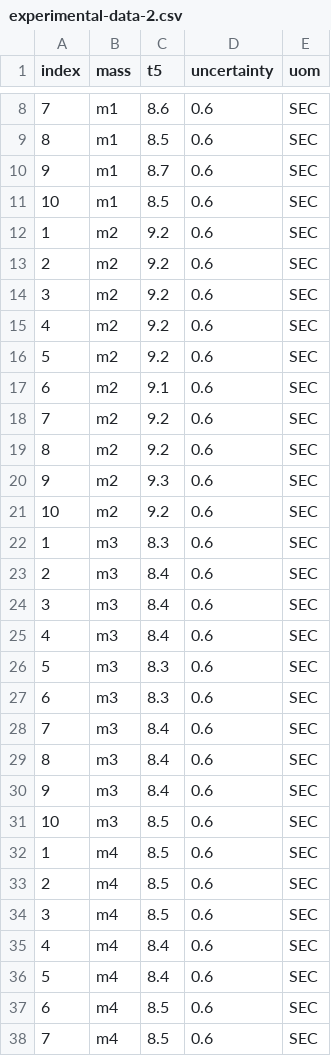
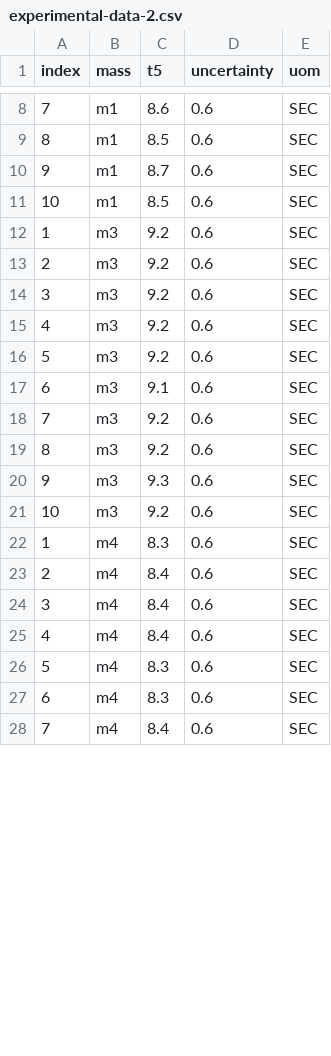
Before and after one commit to dennisangemi/lab1-dfa, a CSV file: exp-6/data/experimental-data-2.csv, drawn as a sheet; only a part is shown, gaps mark what is left out; the diff covers the shown part only.

Commit message:
[exp-6] updated data and script

```diff
--- a/exp-6/data/experimental-data-2.csv
+++ b/exp-6/data/experimental-data-2.csv
@@ -11,28 +11,18 @@ index,mass,t5,uncertainty,uom
 10,m1,8.5,0.6,SEC
-1,m2,9.2,0.6,SEC
-2,m2,9.2,0.6,SEC
-3,m2,9.2,0.6,SEC
-4,m2,9.2,0.6,SEC
-5,m2,9.2,0.6,SEC
-6,m2,9.1,0.6,SEC
-7,m2,9.2,0.6,SEC
-8,m2,9.2,0.6,SEC
-9,m2,9.3,0.6,SEC
-10,m2,9.2,0.6,SEC
-1,m3,8.3,0.6,SEC
-2,m3,8.4,0.6,SEC
-3,m3,8.4,0.6,SEC
-4,m3,8.4,0.6,SEC
-5,m3,8.3,0.6,SEC
-6,m3,8.3,0.6,SEC
-7,m3,8.4,0.6,SEC
-8,m3,8.4,0.6,SEC
-9,m3,8.4,0.6,SEC
-10,m3,8.5,0.6,SEC
-1,m4,8.5,0.6,SEC
-2,m4,8.5,0.6,SEC
-3,m4,8.5,0.6,SEC
+1,m3,9.2,0.6,SEC
+2,m3,9.2,0.6,SEC
+3,m3,9.2,0.6,SEC
+4,m3,9.2,0.6,SEC
+5,m3,9.2,0.6,SEC
+6,m3,9.1,0.6,SEC
+7,m3,9.2,0.6,SEC
+8,m3,9.2,0.6,SEC
+9,m3,9.3,0.6,SEC
+10,m3,9.2,0.6,SEC
+1,m4,8.3,0.6,SEC
+2,m4,8.4,0.6,SEC
+3,m4,8.4,0.6,SEC
 4,m4,8.4,0.6,SEC
-5,m4,8.4,0.6,SEC
-6,m4,8.5,0.6,SEC
-7,m4,8.5,0.6,SEC
+5,m4,8.3,0.6,SEC
+6,m4,8.3,0.6,SEC
+7,m4,8.4,0.6,SEC
```
Also changed, not shown: 10 added rows and 2 edited cells elsewhere in this file, 7 other files.
